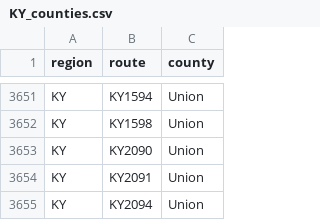
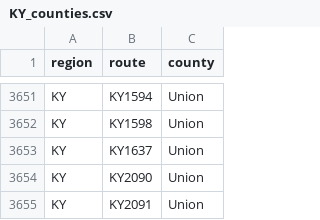
Before and after one commit to Highway-Photo-Project/PhotoData, a CSV file: _counties/KY_counties.csv, drawn as a sheet; only a part is shown, gaps mark what is left out; the shorter side is filled out with more unchanged rows.

Commit message:
Add new county entry for Union in KY_counties.csv

```diff
--- a/_counties/KY_counties.csv
+++ b/_counties/KY_counties.csv
@@ -3652,2 +3652,3 @@ KY;KY1594;Union
 KY;KY1598;Union
+KY;KY1637;Union
 KY;KY2090;Union
```
